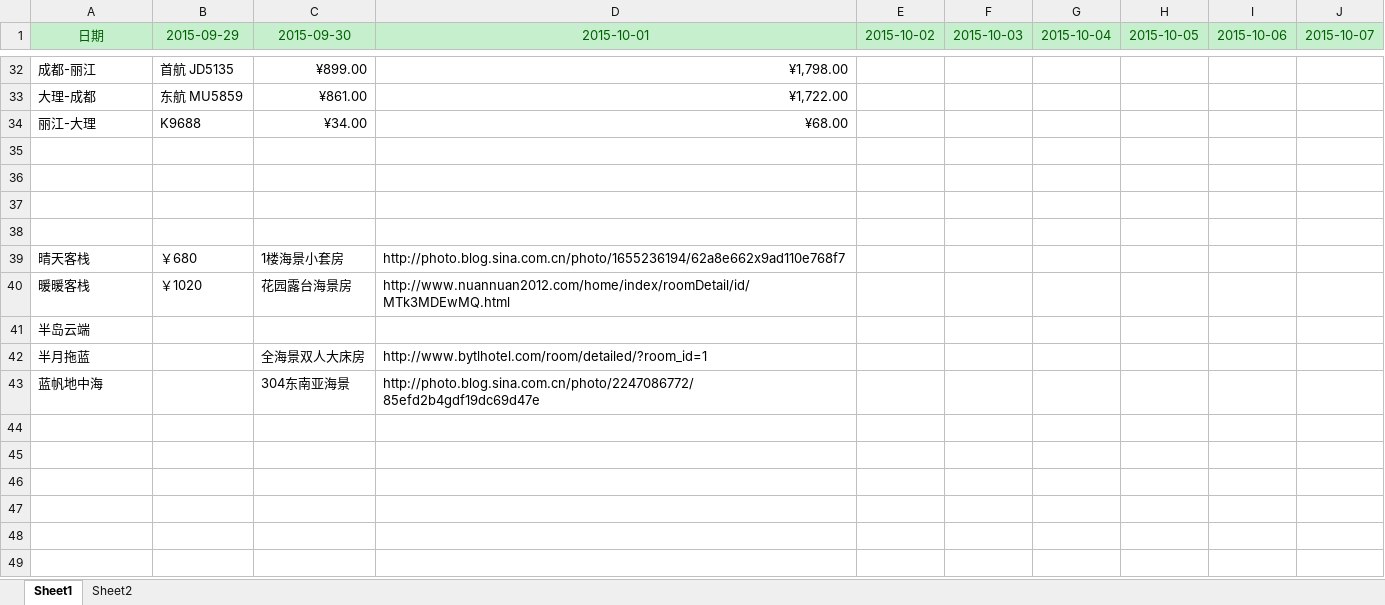
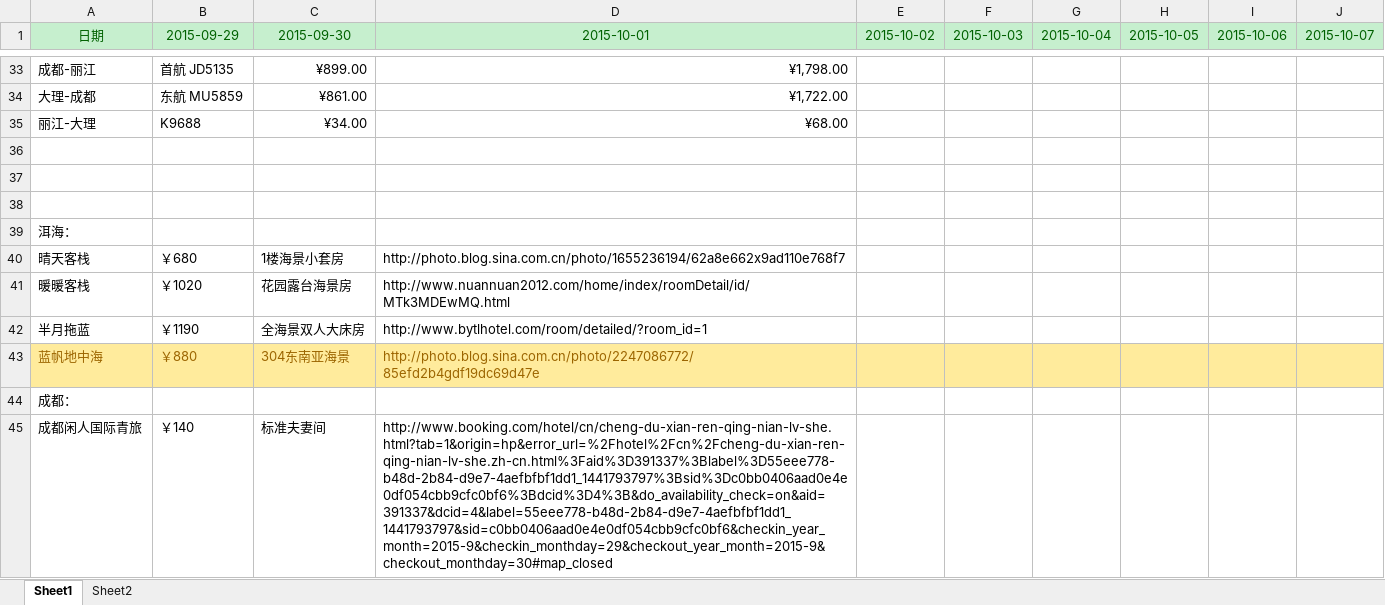
Before and after one commit to bennyonce/saving-benny, an Excel workbook: 日程 - 2015.9.8.xlsx, sheet Sheet1, drawn as a sheet; only a part is shown, gaps mark what is left out; values as stored, in another font and other column widths than the file's, no borders; removed rows and columns are numbered as before the commit, all else as after; the diff covers the shown part only; the diff names each change by its address in the sheet, - before the commit and + after, or states it on an @@ line.

Commit message:
1
1

```diff
--- a/日程 - 2015.9.8.xlsx (sheet Sheet1)
+++ b/日程 - 2015.9.8.xlsx (sheet Sheet1)
-A39 (日期): (empty)
+A39 (日期): 洱海：
-row 41: 半岛云端
-B42 (2015-09-29): (empty)
+B42 (2015-09-29): ￥1190
-A43:J43 fill: none
+A43:J43 fill: #FFEB9C
-A43 text colour: black
+A43 text colour: #9C6500
-B43 (2015-09-29): (empty)
+B43 (2015-09-29): ￥880
-C43:D43 text colour: black
+C43:D43 text colour: #9C6500
+row 44: 成都：
+row 45: 成都闲人国际青旅 | ￥140 | 标准夫妻间 | http://www.booking.com/hotel/cn/cheng-du-xian-ren-qing-nian-lv-she.html?tab=1&origin=hp&error_url=%2Fhotel%2Fcn%2Fcheng-du-xian-ren-qing-nian-lv-she.zh-cn.html%3Faid%3D391337%3Blabel%3D55eee778-b48d-2b84-d9e7-4aefbfbf1dd1_1441793797%3Bsid%3Dc0bb0406aad0e4e0df054cbb9cfc0bf6%3Bdcid%3D4%3B&do_availability_check=on&aid=391337&dcid=4&label=55eee778-b48d-2b84-d9e7-4aefbfbf1dd1_1441793797&sid=c0bb0406aad0e4e0df054cbb9cfc0bf6&checkin_year_month=2015-9&checkin_monthday=29&checkout_year_month=2015-9&checkout_monthday=30#map_closed
```
Also changed, not shown: 8 added rows elsewhere in this sheet, formulas that keep their value.
